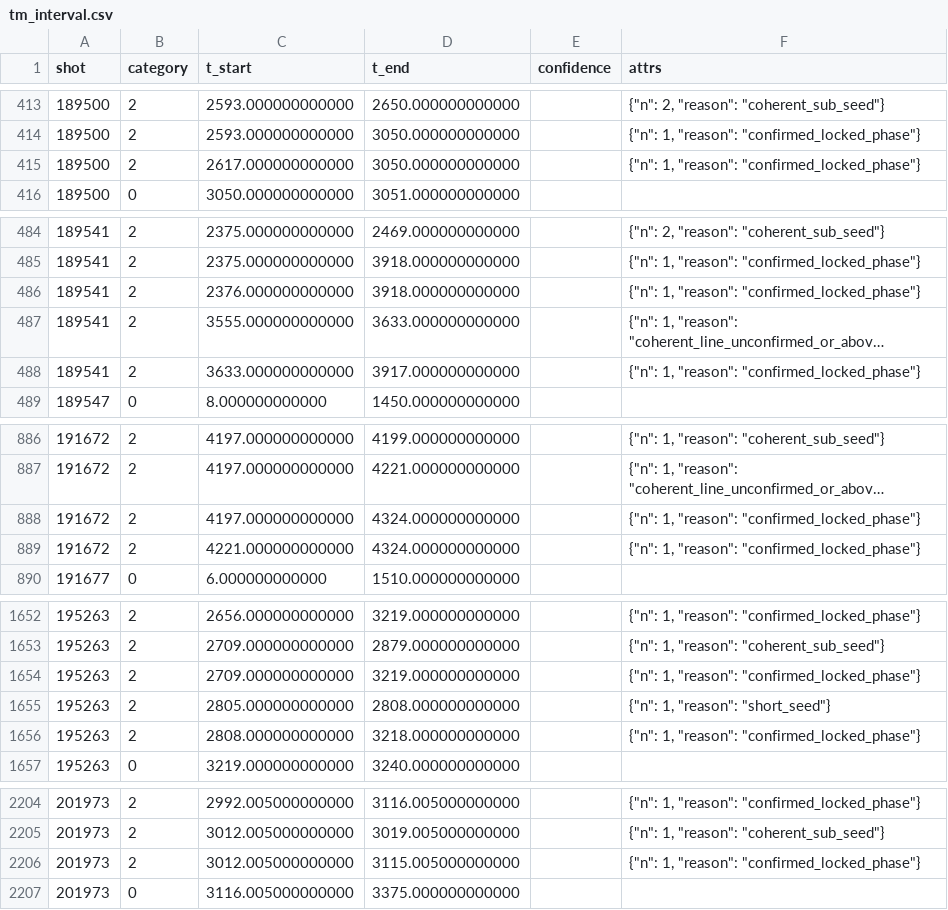
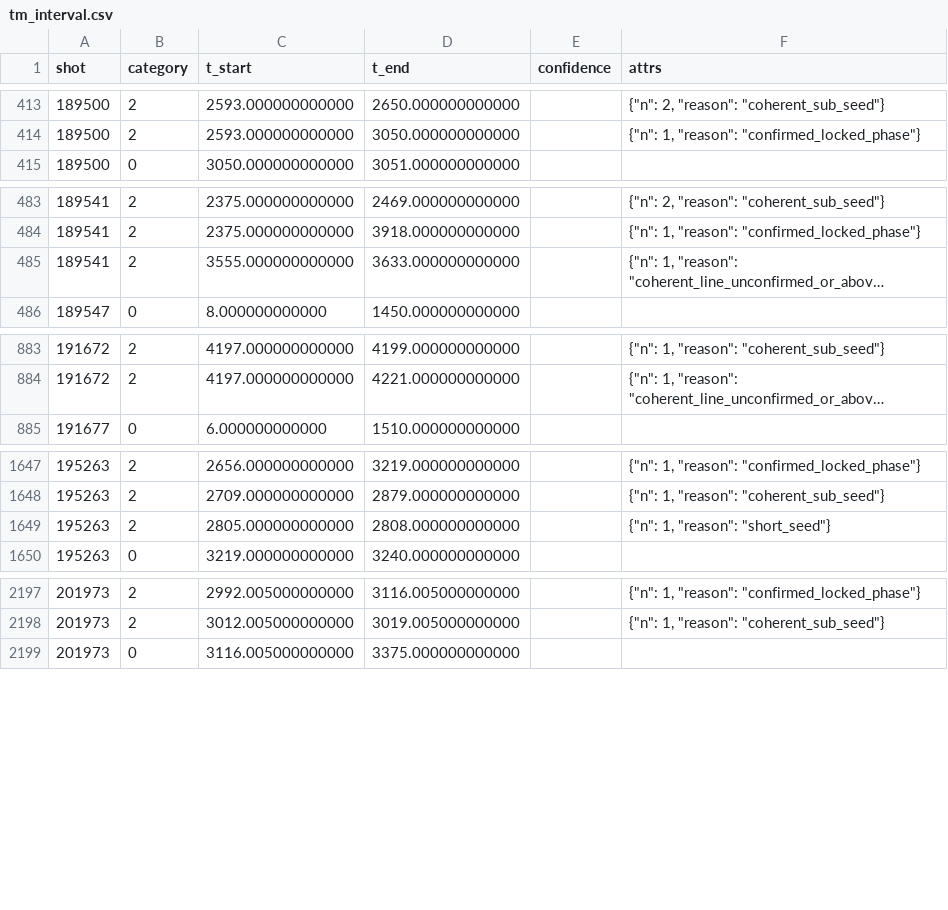
Before and after one commit to PlasmaControl/FusionAIHub, a CSV file: data/events/neoclassical_tearing_mode/extend_tm_interval/tm_interval.csv, drawn as a sheet; only a part is shown, gaps mark what is left out; long unchanged cells end in …; the diff covers the shown part only; the diff names each change by its address in the sheet, - before the commit and + after, or states it on an @@ line.

Commit message:
labeler: regenerate the tearing-mode labels with flagged degenerate onset windows and merged uncertain rows
10 onset rows carry onset_window_degenerate; overlapping same-reason uncertain
rows of a shot, reason and n are merged. The per-bin targets are unchanged.

```diff
--- a/data/events/neoclassical_tearing_mode/extend_tm_interval/tm_interval.csv
+++ b/data/events/neoclassical_tearing_mode/extend_tm_interval/tm_interval.csv
-row 415: 189500 | 2 | 2617.000000000000 | 3050.000000000000 |  | {"n": 1, "reason": "confirmed_locked_phase"}
-row 486: 189541 | 2 | 2376.000000000000 | 3918.000000000000 |  | {"n": 1, "reason": "confirmed_locked_phase"}
-row 488: 189541 | 2 | 3633.000000000000 | 3917.000000000000 |  | {"n": 1, "reason": "confirmed_locked_phase"}
-row 888: 191672 | 2 | 4197.000000000000 | 4324.000000000000 |  | {"n": 1, "reason": "confirmed_locked_phase"}
-row 889: 191672 | 2 | 4221.000000000000 | 4324.000000000000 |  | {"n": 1, "reason": "confirmed_locked_phase"}
-row 1654: 195263 | 2 | 2709.000000000000 | 3219.000000000000 |  | {"n": 1, "reason": "confirmed_locked_phase"}
-row 1656: 195263 | 2 | 2808.000000000000 | 3218.000000000000 |  | {"n": 1, "reason": "confirmed_locked_phase"}
-row 2206: 201973 | 2 | 3012.005000000000 | 3115.005000000000 |  | {"n": 1, "reason": "confirmed_locked_phase"}
```
Also changed, not shown: 1 removed row and 10 edited cells elsewhere in this file, 1 other file.
